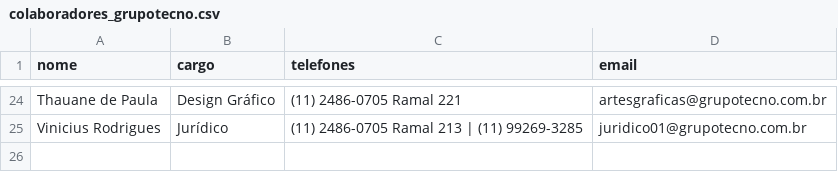
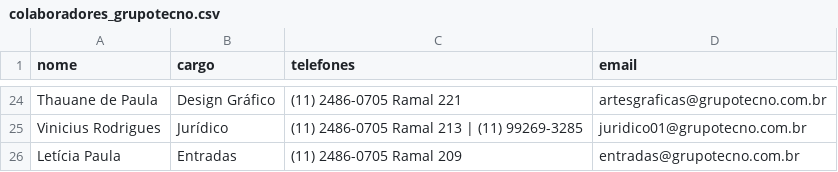
Before and after one commit to andomingos87/tecnoportas-assinatura, a CSV file: colaboradores_grupotecno.csv, drawn as a sheet; only a part is shown, gaps mark what is left out; the diff names each change by its address in the sheet, - before the commit and + after, or states it on an @@ line.

```diff
--- a/colaboradores_grupotecno.csv
+++ b/colaboradores_grupotecno.csv
+row 26: Letícia Paula | Entradas | (11) 2486-0705 Ramal 209 | entradas@grupotecno.com.br
```
Also changed, not shown: 1 other file.
